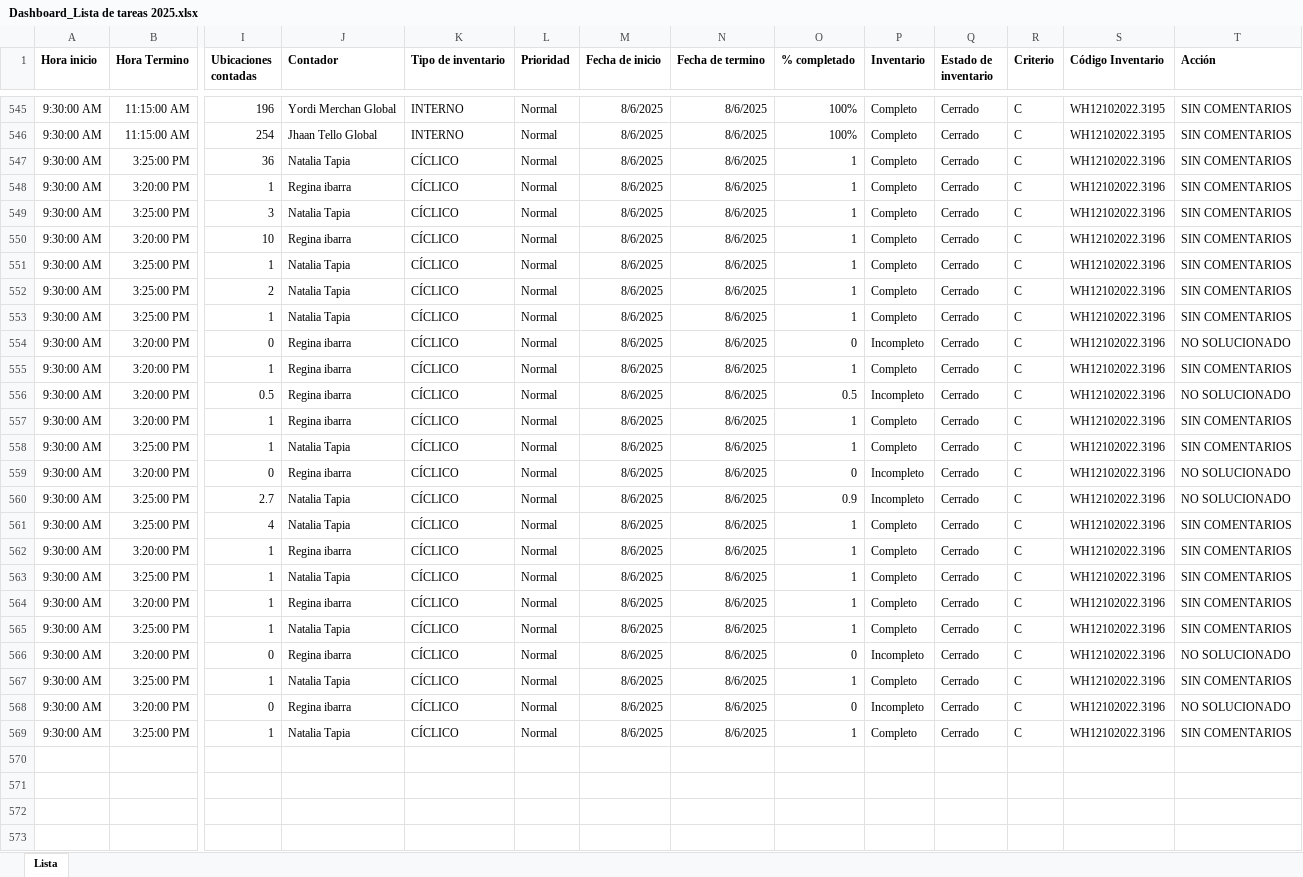
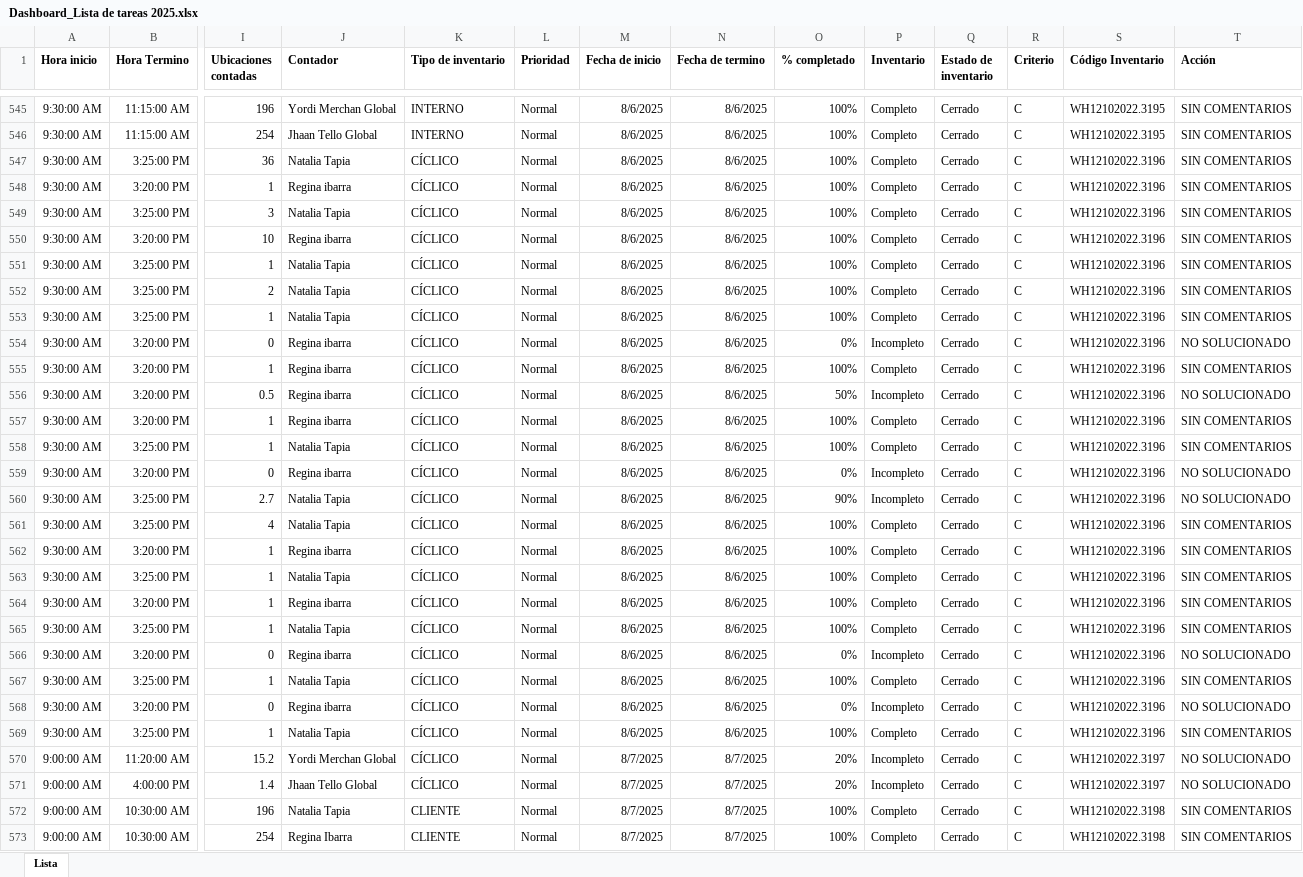
Before and after one commit to Daniel2025-dev/dashboard-inventario, an Excel workbook: Dashboard_Lista de tareas 2025.xlsx, sheet Lista, drawn as a sheet; only a part is shown, gaps mark what is left out; values as stored, in another font and other column widths than the file's, no borders; rows hold the shown columns only; the diff covers the shown part only; the diff names each change by its address in the sheet, - before the commit and + after, or states it on an @@ line.

Commit message:
Add files via upload

```diff
--- a/Dashboard_Lista de tareas 2025.xlsx (sheet Lista)
+++ b/Dashboard_Lista de tareas 2025.xlsx (sheet Lista)
-O547:O553 (% completado): 1
+O547:O553 (% completado): 100%
-O554 (% completado): 0
+O554 (% completado): 0%
-O555 (% completado): 1
+O555 (% completado): 100%
-O556 (% completado): 0.5
+O556 (% completado): 50%
-O557:O558 (% completado): 1
+O557:O558 (% completado): 100%
-O559 (% completado): 0
+O559 (% completado): 0%
-O560 (% completado): 0.9
+O560 (% completado): 90%
-O561:O565 (% completado): 1
+O561:O565 (% completado): 100%
-O566 (% completado): 0
+O566 (% completado): 0%
-O567 (% completado): 1
+O567 (% completado): 100%
-O568 (% completado): 0
+O568 (% completado): 0%
-O569 (% completado): 1
+O569 (% completado): 100%
+row 570: 9:00:00 AM | 11:20:00 AM | 15.2 | Yordi Merchan Global | CÍCLICO | Normal | 8/7/2025 | 8/7/2025 | 20% | Incompleto | Cerrado | C | WH12102022.3197 | NO SOLUCIONADO
+row 571: 9:00:00 AM | 4:00:00 PM | 1.4 | Jhaan Tello Global | CÍCLICO | Normal | 8/7/2025 | 8/7/2025 | 20% | Incompleto | Cerrado | C | WH12102022.3197 | NO SOLUCIONADO
+row 572: 9:00:00 AM | 10:30:00 AM | 196 | Natalia Tapia | CLIENTE | Normal | 8/7/2025 | 8/7/2025 | 100% | Completo | Cerrado | C | WH12102022.3198 | SIN COMENTARIOS
+row 573: 9:00:00 AM | 10:30:00 AM | 254 | Regina Ibarra | CLIENTE | Normal | 8/7/2025 | 8/7/2025 | 100% | Completo | Cerrado | C | WH12102022.3198 | SIN COMENTARIOS
```
Also changed, not shown: 19 added rows elsewhere in this sheet.
